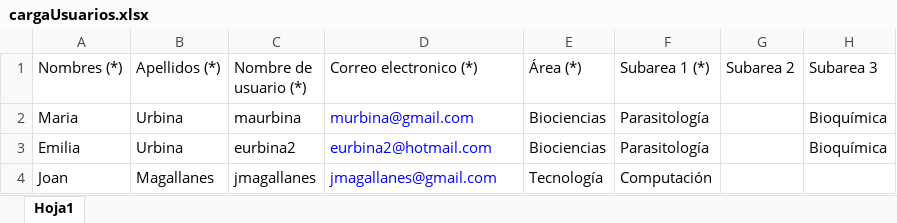
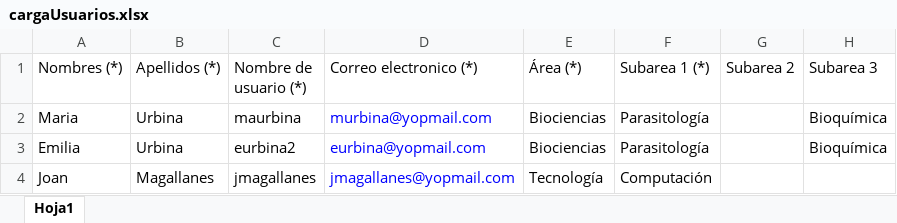
Before and after one commit to rabindranathfv/arbitraje_asovac, an Excel workbook: teg_asovac_src/upload/cargaUsuarios.xlsx, sheet Hoja1, drawn as a sheet; only a part is shown; values as stored, in another font and other column widths than the file's, no borders; the diff names each change by its address in the sheet, - before the commit and + after, or states it on an @@ line.

```diff
--- a/teg_asovac_src/upload/cargaUsuarios.xlsx (sheet Hoja1)
+++ b/teg_asovac_src/upload/cargaUsuarios.xlsx (sheet Hoja1)
-D2 (Correo electronico (*)): murbina@gmail.com
+D2 (Correo electronico (*)): murbina@yopmail.com
-D3 (Correo electronico (*)): eurbina2@hotmail.com
+D3 (Correo electronico (*)): eurbina@yopmail.com
-D4 (Correo electronico (*)): jmagallanes@gmail.com
+D4 (Correo electronico (*)): jmagallanes@yopmail.com
```
Also changed, not shown: 2 other files.
